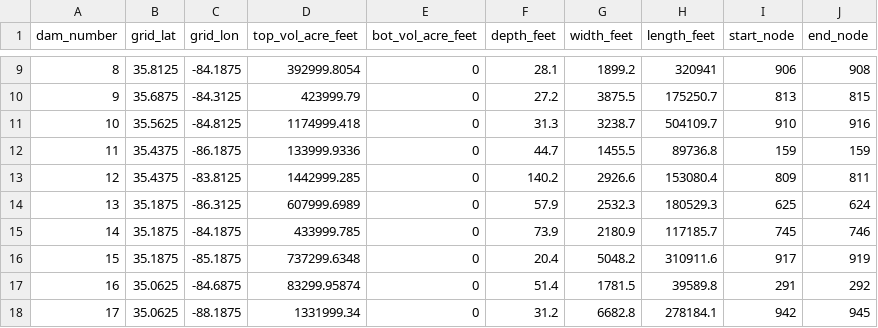
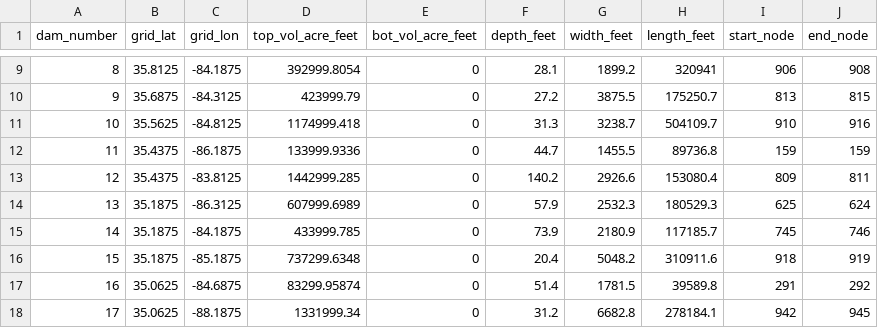
Before and after one commit to UW-Hydro/RBM, a CSV file: tools/cfg/reservoir_to_model_total.csv, drawn as a sheet; only a part is shown, gaps mark what is left out.

Commit message:
updated reservoir information file to include river cell between reservoirs 10 and 15

```diff
--- a/tools/cfg/reservoir_to_model_total.csv
+++ b/tools/cfg/reservoir_to_model_total.csv
@@ -15,3 +15,3 @@ dam_number,grid_lat,grid_lon,top_vol_acre_feet,bot_vol_acre_feet,depth_feet,widt
 14,35.1875,-84.1875,433999.785,0,73.9,2180.9,117185.7,745,746
-15,35.1875,-85.1875,737299.6348,0,20.4,5048.2,310911.6,917,919
+15,35.1875,-85.1875,737299.6348,0,20.4,5048.2,310911.6,918,919
 16,35.0625,-84.6875,83299.95874,0,51.4,1781.5,39589.8,291,292
```
